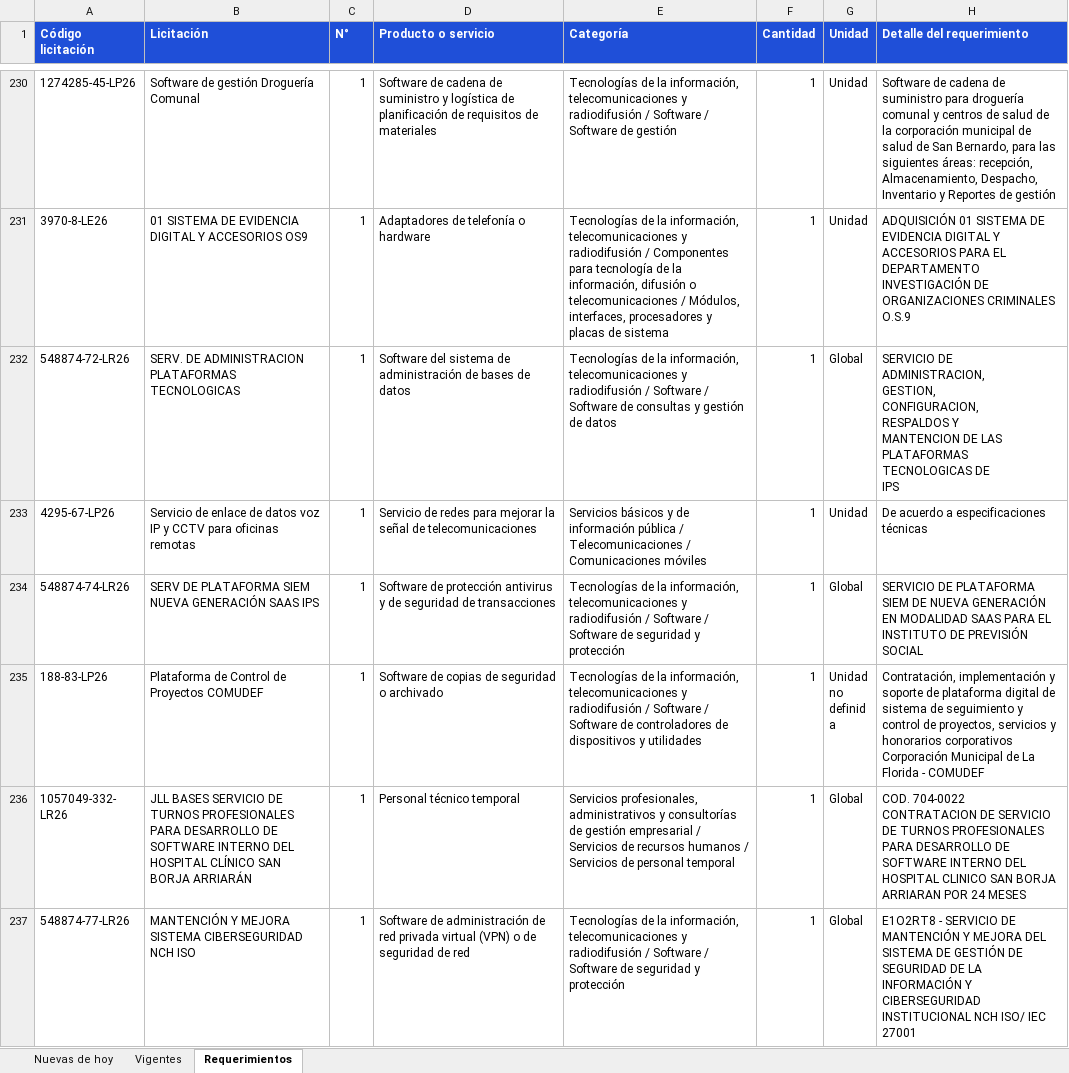
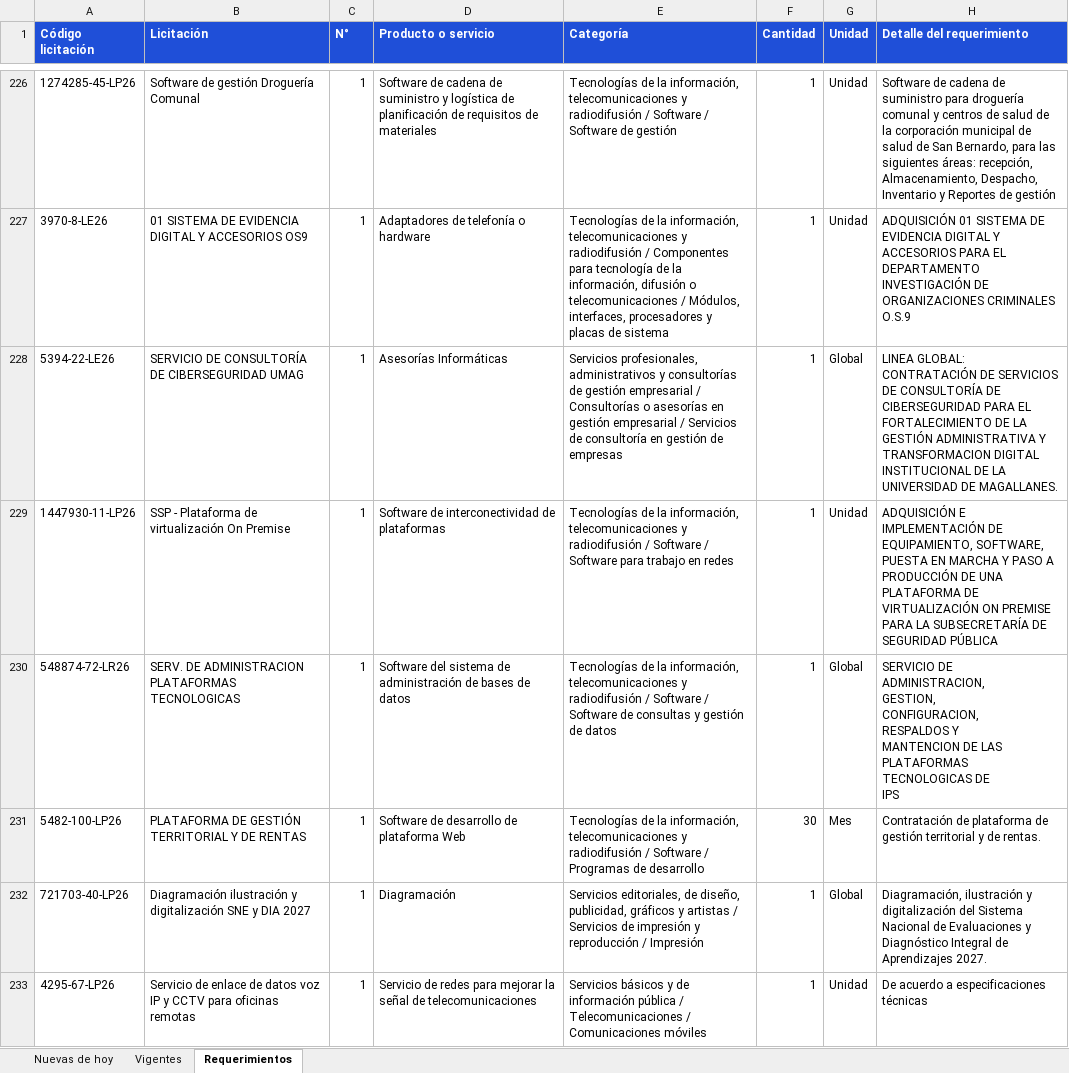
Before and after one commit to annibe/radar-licitaciones, an Excel workbook: web/descargas/licitaciones.xlsx, sheet Requerimientos, drawn as a sheet; only a part is shown, gaps mark what is left out; the shorter side is filled out with more unchanged rows; values as stored, in another font and other column widths than the file's, no borders; the diff covers the shown part only; the diff names each change by its address in the sheet, - before the commit and + after, or states it on an @@ line.

```diff
--- a/web/descargas/licitaciones.xlsx (sheet Requerimientos)
+++ b/web/descargas/licitaciones.xlsx (sheet Requerimientos)
+row 228: 5394-22-LE26 | SERVICIO DE CONSULTORÍA DE CIBERSEGURIDAD UMAG | 1 | Asesorías Informáticas | Servicios profesionales, administrativos y consultorías de gestión empresarial / Consultorías o asesorías en gestión empresarial / Servicios de consultoría en gestión de empresas | 1 | Global | LINEA GLOBAL: CONTRATACIÓN DE SERVICIOS DE CONSULTORÍA DE CIBERSEGURIDAD PARA EL FORTALECIMIENTO DE LA GESTIÓN ADMINISTRATIVA Y TRANSFORMACION DIGITAL INSTITUCIONAL DE LA UNIVERSIDAD DE MAGALLANES.
+row 229: 1447930-11-LP26 | SSP - Plataforma de virtualización On Premise | 1 | Software de interconectividad de plataformas | Tecnologías de la información, telecomunicaciones y radiodifusión / Software / Software para trabajo en redes | 1 | Unidad | ADQUISICIÓN E IMPLEMENTACIÓN DE EQUIPAMIENTO, SOFTWARE, PUESTA EN MARCHA Y PASO A PRODUCCIÓN DE UNA PLATAFORMA DE VIRTUALIZACIÓN ON PREMISE PARA LA SUBSECRETARÍA DE SEGURIDAD PÚBLICA
+row 231: 5482-100-LP26 | PLATAFORMA DE GESTIÓN TERRITORIAL Y DE RENTAS | 1 | Software de desarrollo de plataforma Web | Tecnologías de la información, telecomunicaciones y radiodifusión / Software / Programas de desarrollo | 30 | Mes | Contratación de plataforma de gestión territorial y de rentas.
+row 232: 721703-40-LP26 | Diagramación ilustración y digitalización SNE y DIA 2027 | 1 | Diagramación | Servicios editoriales, de diseño, publicidad, gráficos y artistas / Servicios de impresión y reproducción / Impresión | 1 | Global | Diagramación, ilustración y digitalización del Sistema Nacional de Evaluaciones y Diagnóstico Integral de Aprendizajes 2027.
```
Also changed, not shown: 24 added rows, 13 removed rows and 17 moved rows elsewhere in this sheet, sheet Vigentes, sheet Nuevas de hoy, formulas that keep their value, 4 other files.
